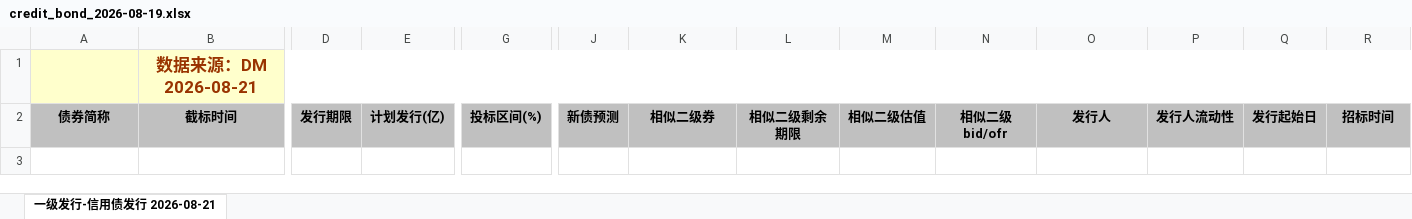
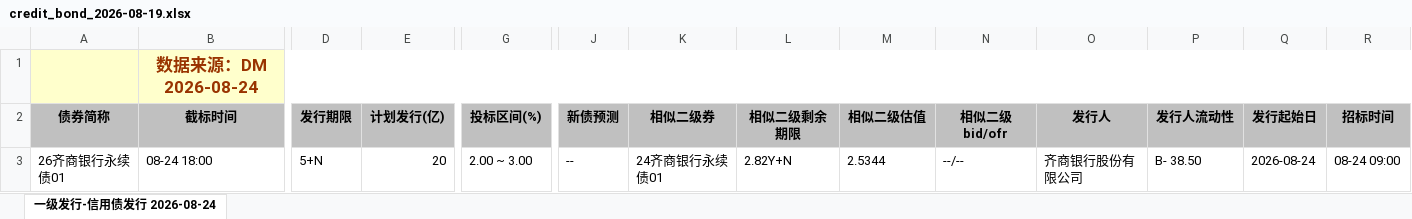
Before and after one commit to geomouse/innodealing-bond-export, an Excel workbook: data/credit_bond_2026-08-19.xlsx, sheet 一级发行-信用债发行 2026-08-24, drawn as a sheet; only a part is shown, gaps mark what is left out; values as stored, in another font and other column widths than the file's, no borders; charts and pictures not drawn; rows hold the shown columns only; the diff names each change by its address in the sheet, - before the commit and + after, or states it on an @@ line.

```diff
--- a/data/credit_bond_2026-08-19.xlsx (sheet 一级发行-信用债发行 2026-08-24)
+++ b/data/credit_bond_2026-08-19.xlsx (sheet 一级发行-信用债发行 2026-08-24)
-sheet tab: 一级发行-信用债发行 2026-08-21
+sheet tab: 一级发行-信用债发行 2026-08-24
-B1 (截标时间): 数据来源：DM 2026-08-21
+B1 (截标时间): 数据来源：DM 2026-08-24
+row 3: 26齐商银行永续债01 | 08-24 18:00 | 5+N | 20 | 2.00 ~ 3.00 | -- | 24齐商银行永续债01 | 2.82Y+N | 2.5344 | --/-- | 齐商银行股份有限公司 | B- 38.50 | 2026-08-24 | 08-24 09:00
```
Also changed, not shown: data/credit_bond_2026-08-18.xlsx, data/credit_bond_2026-08-20.xlsx, 5 other files.
